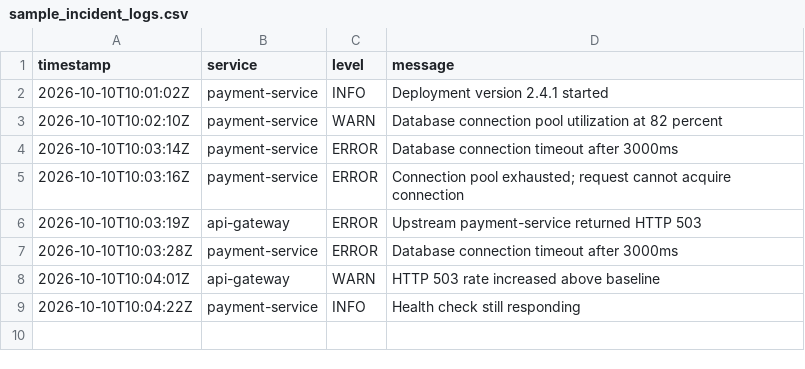
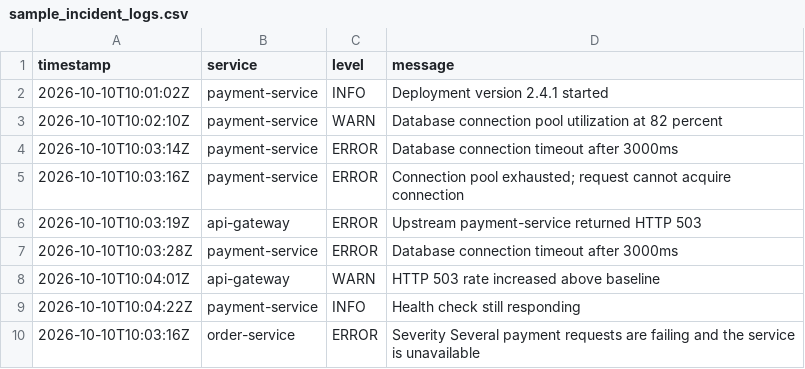
Before and after one commit to vmatta68/Hackathon-C10-G4, a CSV file: data/sample_incident_logs.csv, drawn as a sheet.

```diff
--- a/data/sample_incident_logs.csv
+++ b/data/sample_incident_logs.csv
@@ -9 +9,2 @@ timestamp,service,level,message
 2026-10-10T10:04:22Z,payment-service,INFO,Health check still responding
+2026-10-10T10:03:16Z,order-service,ERROR,Severity Several payment requests are failing and the service is unavailable
```
Also changed, not shown: 11 other files.
